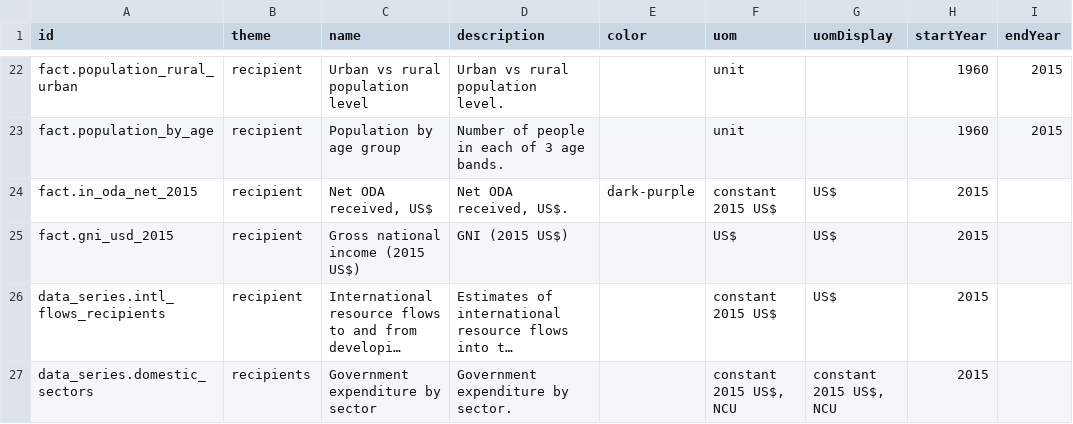
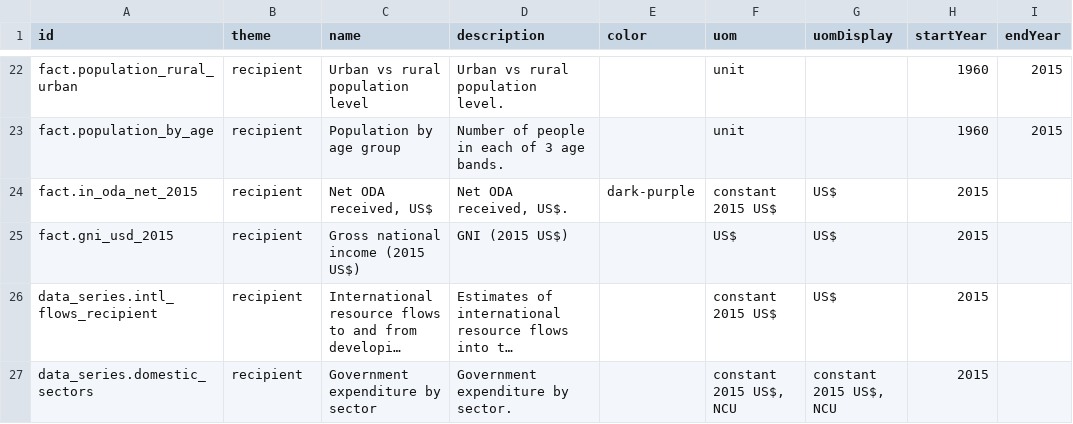
Before and after one commit to devinit/Datahub-cms, a CSV file: country-profile/concept.csv, drawn as a sheet; only a part is shown, gaps mark what is left out; long unchanged cells end in …; the diff names each change by its address in the sheet, - before the commit and + after, or states it on an @@ line.

Commit message:
Update concept.csv

```diff
--- a/country-profile/concept.csv
+++ b/country-profile/concept.csv
-A26 (id): data_series.intl_flows_recipients
+A26 (id): data_series.intl_flows_recipient
-B27 (theme): recipients
+B27 (theme): recipient
```
